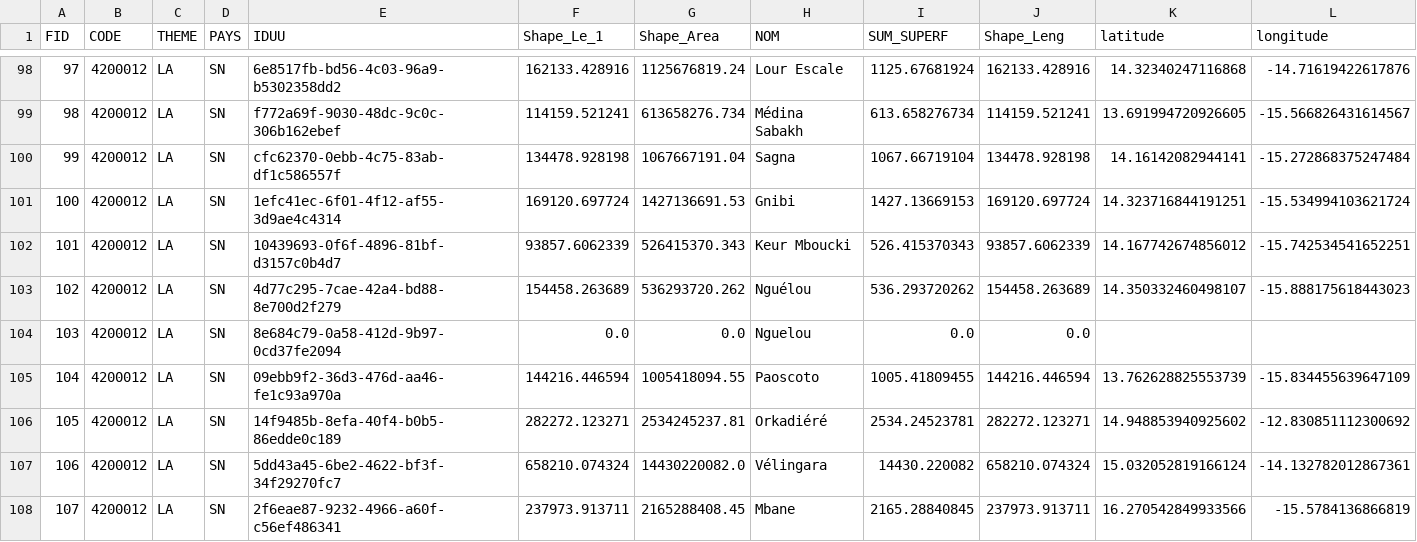
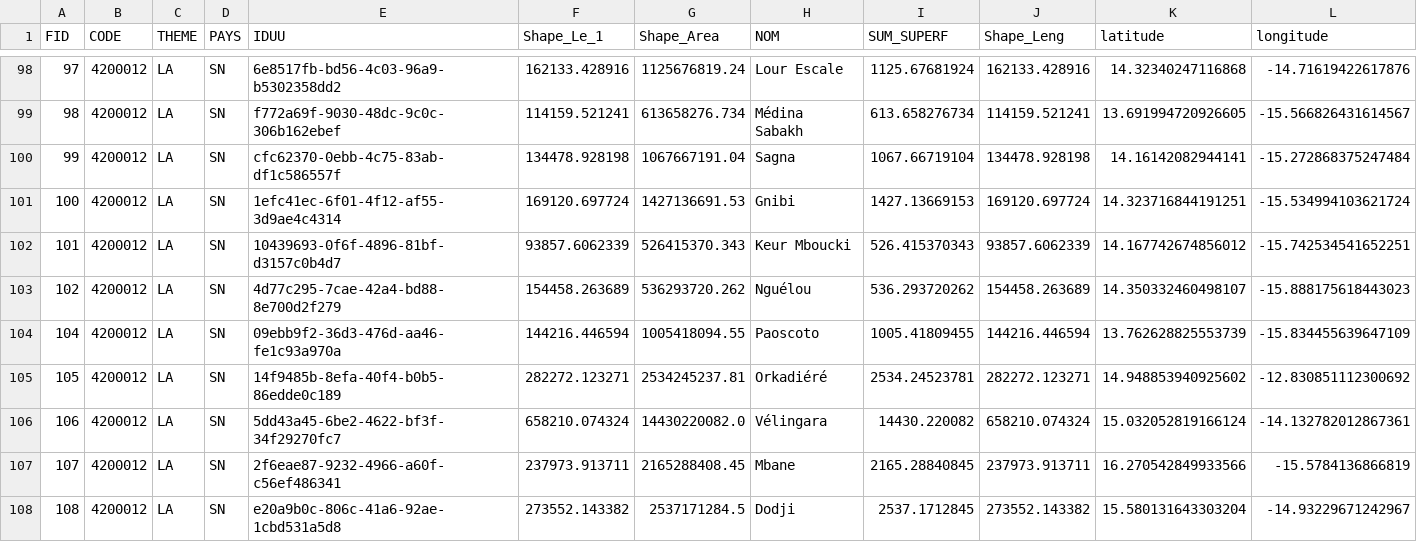
Before and after one commit to AhmadouBG/renewable_grid_analysis, a CSV file: dbt_weather_data_analysis/seeds/senegal_arrondissements_location.csv, drawn as a sheet; only a part is shown, gaps mark what is left out; the shorter side is filled out with more unchanged rows; rows hold the shown columns only; the diff names each change by its address in the sheet, - before the commit and + after, or states it on an @@ line.

```diff
--- a/dbt_weather_data_analysis/seeds/senegal_arrondissements_location.csv
+++ b/dbt_weather_data_analysis/seeds/senegal_arrondissements_location.csv
-row 104: 103 | 4200012 | LA | SN | 8e684c79-0a58-412d-9b97-0cd37fe2094 | 0.0 | 0.0 | Nguelou | 0.0 | 0.0
```
Also changed, not shown: 6 other files.
